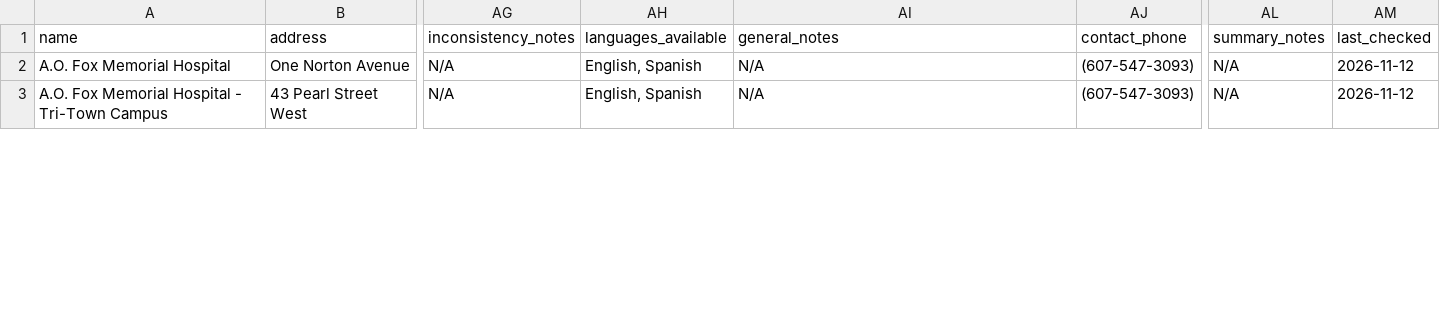
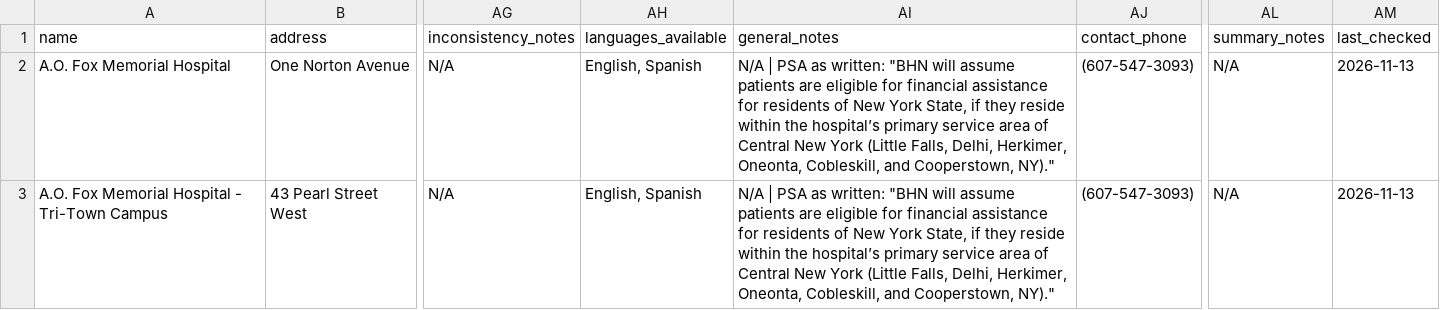
Before and after one commit to becca-goldrup/HFAL-Tracker, a CSV file: data/output/hospitals.csv, drawn as a sheet; only a part is shown, gaps mark what is left out; the diff covers the shown part only; the diff names each change by its address in the sheet, - before the commit and + after, or states it on an @@ line.

```diff
--- a/data/output/hospitals.csv
+++ b/data/output/hospitals.csv
-AI2:AI3 (general_notes): N/A
+AI2:AI3 (general_notes): N/A | PSA as written: "BHN will assume patients are eligible for financial assistance for residents of New York State, if they reside within the hospital’s primary service area of Central New York (Little Falls, Delhi, Herkimer, Oneonta, Cobleskill, and Cooperstown, NY)."
-AM2:AM3 (last_checked): 2026-11-12
+AM2:AM3 (last_checked): 2026-11-13
```
Also changed, not shown: 91 edited cells elsewhere in this file, 4 other files.
